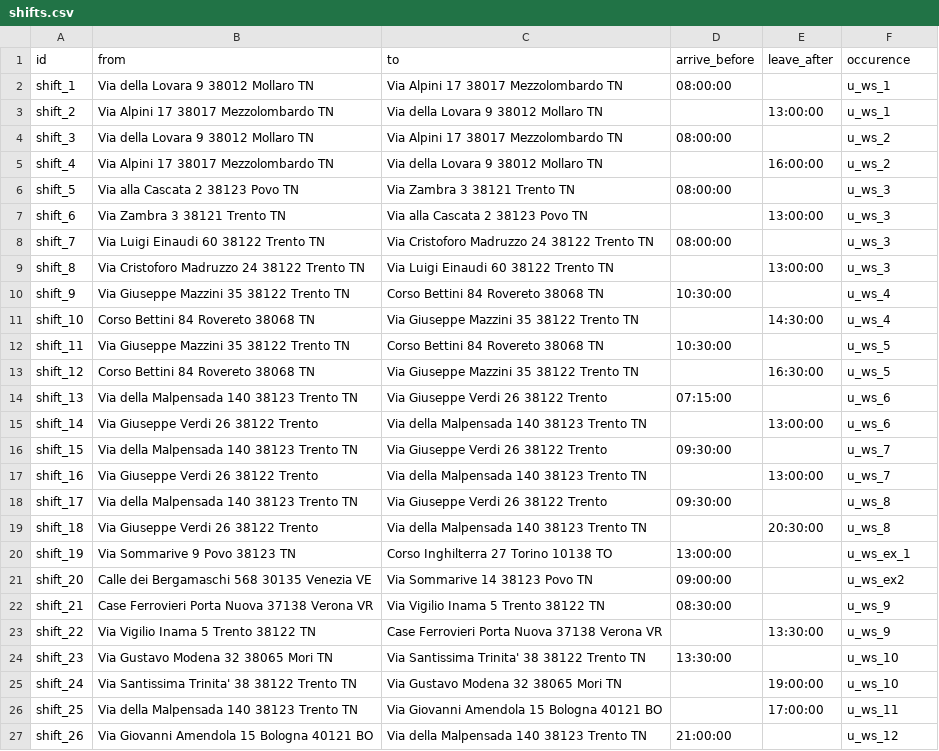
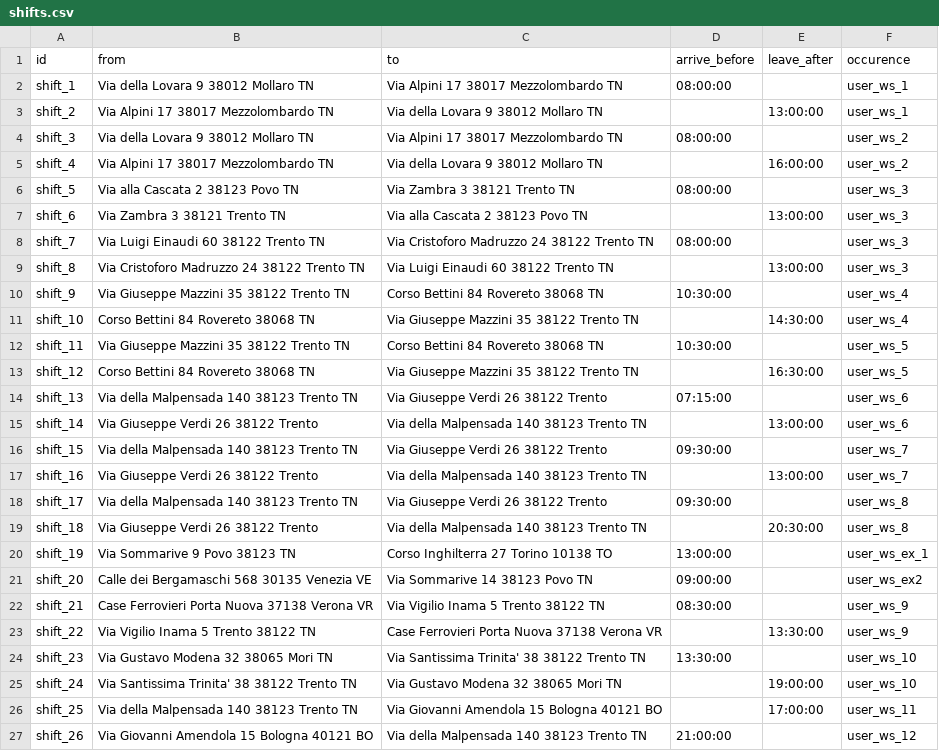
Before and after one commit to ThomasPasquali/Transportation-Education-Facilities, a CSV file: Phase 2 - Information Gathering/Raw data/users/shifts.csv, drawn as a sheet.

```diff
--- a/Phase 2 - Information Gathering/Raw data/users/shifts.csv
+++ b/Phase 2 - Information Gathering/Raw data/users/shifts.csv
@@ -1,27 +1,27 @@
 id,from,to,arrive_before,leave_after,occurence
-shift_1,Via della Lovara 9 38012 Mollaro TN,Via Alpini 17 38017  Mezzolombardo  TN,08:00:00,,u_ws_1
-shift_2,Via Alpini 17 38017  Mezzolombardo  TN,Via della Lovara 9 38012 Mollaro TN,,13:00:00,u_ws_1
-shift_3,Via della Lovara 9 38012 Mollaro TN,Via Alpini 17 38017  Mezzolombardo  TN,08:00:00,,u_ws_2
-shift_4,Via Alpini 17 38017  Mezzolombardo  TN,Via della Lovara 9 38012 Mollaro TN,,16:00:00,u_ws_2
-shift_5,Via alla Cascata 2 38123 Povo TN,Via Zambra 3 38121  Trento  TN,08:00:00,,u_ws_3
-shift_6,Via Zambra 3 38121  Trento  TN,Via alla Cascata 2 38123 Povo TN,,13:00:00,u_ws_3
-shift_7,Via Luigi Einaudi 60 38122 Trento TN,Via Cristoforo Madruzzo 24 38122  Trento  TN,08:00:00,,u_ws_3
-shift_8,Via Cristoforo Madruzzo 24 38122  Trento  TN,Via Luigi Einaudi 60 38122 Trento TN,,13:00:00,u_ws_3
-shift_9,Via Giuseppe Mazzini 35 38122 Trento TN,Corso Bettini 84 Rovereto 38068 TN,10:30:00,,u_ws_4
-shift_10,Corso Bettini 84 Rovereto 38068 TN,Via Giuseppe Mazzini 35 38122 Trento TN,,14:30:00,u_ws_4
-shift_11,Via Giuseppe Mazzini 35 38122 Trento TN,Corso Bettini 84 Rovereto 38068 TN,10:30:00,,u_ws_5
-shift_12,Corso Bettini 84 Rovereto 38068 TN,Via Giuseppe Mazzini 35 38122 Trento TN,,16:30:00,u_ws_5
-shift_13,Via della Malpensada 140 38123 Trento TN,Via Giuseppe Verdi 26 38122 Trento,07:15:00,,u_ws_6
-shift_14,Via Giuseppe Verdi 26 38122 Trento,Via della Malpensada 140 38123 Trento TN,,13:00:00,u_ws_6
-shift_15,Via della Malpensada 140 38123 Trento TN,Via Giuseppe Verdi 26 38122 Trento,09:30:00,,u_ws_7
-shift_16,Via Giuseppe Verdi 26 38122 Trento,Via della Malpensada 140 38123 Trento TN,,13:00:00,u_ws_7
-shift_17,Via della Malpensada 140 38123 Trento TN,Via Giuseppe Verdi 26 38122 Trento,09:30:00,,u_ws_8
-shift_18,Via Giuseppe Verdi 26 38122 Trento,Via della Malpensada 140 38123 Trento TN,,20:30:00,u_ws_8
-shift_19,Via Sommarive 9 Povo 38123 TN,Corso Inghilterra 27 Torino 10138 TO,13:00:00,,u_ws_ex_1
-shift_20,Calle dei Bergamaschi 568 30135 Venezia VE,Via Sommarive 14 38123 Povo TN,09:00:00,,u_ws_ex2
-shift_21,Case Ferrovieri Porta Nuova 37138 Verona VR,Via Vigilio Inama 5 Trento 38122 TN,08:30:00,,u_ws_9
-shift_22,Via Vigilio Inama 5 Trento 38122 TN,Case Ferrovieri Porta Nuova 37138 Verona VR,,13:30:00,u_ws_9
-shift_23,Via Gustavo Modena 32 38065 Mori TN,Via Santissima Trinita' 38 38122  Trento  TN,13:30:00,,u_ws_10
-shift_24,Via Santissima Trinita' 38 38122  Trento  TN,Via Gustavo Modena 32 38065 Mori TN,,19:00:00,u_ws_10
-shift_25,Via della Malpensada 140 38123 Trento TN,Via Giovanni Amendola 15 Bologna 40121 BO,,17:00:00,u_ws_11
-shift_26,Via Giovanni Amendola 15 Bologna 40121 BO,Via della Malpensada 140 38123 Trento TN,21:00:00,,u_ws_12
+shift_1,Via della Lovara 9 38012 Mollaro TN,Via Alpini 17 38017  Mezzolombardo  TN,08:00:00,,user_ws_1
+shift_2,Via Alpini 17 38017  Mezzolombardo  TN,Via della Lovara 9 38012 Mollaro TN,,13:00:00,user_ws_1
+shift_3,Via della Lovara 9 38012 Mollaro TN,Via Alpini 17 38017  Mezzolombardo  TN,08:00:00,,user_ws_2
+shift_4,Via Alpini 17 38017  Mezzolombardo  TN,Via della Lovara 9 38012 Mollaro TN,,16:00:00,user_ws_2
+shift_5,Via alla Cascata 2 38123 Povo TN,Via Zambra 3 38121  Trento  TN,08:00:00,,user_ws_3
+shift_6,Via Zambra 3 38121  Trento  TN,Via alla Cascata 2 38123 Povo TN,,13:00:00,user_ws_3
+shift_7,Via Luigi Einaudi 60 38122 Trento TN,Via Cristoforo Madruzzo 24 38122  Trento  TN,08:00:00,,user_ws_3
+shift_8,Via Cristoforo Madruzzo 24 38122  Trento  TN,Via Luigi Einaudi 60 38122 Trento TN,,13:00:00,user_ws_3
+shift_9,Via Giuseppe Mazzini 35 38122 Trento TN,Corso Bettini 84 Rovereto 38068 TN,10:30:00,,user_ws_4
+shift_10,Corso Bettini 84 Rovereto 38068 TN,Via Giuseppe Mazzini 35 38122 Trento TN,,14:30:00,user_ws_4
+shift_11,Via Giuseppe Mazzini 35 38122 Trento TN,Corso Bettini 84 Rovereto 38068 TN,10:30:00,,user_ws_5
+shift_12,Corso Bettini 84 Rovereto 38068 TN,Via Giuseppe Mazzini 35 38122 Trento TN,,16:30:00,user_ws_5
+shift_13,Via della Malpensada 140 38123 Trento TN,Via Giuseppe Verdi 26 38122 Trento,07:15:00,,user_ws_6
+shift_14,Via Giuseppe Verdi 26 38122 Trento,Via della Malpensada 140 38123 Trento TN,,13:00:00,user_ws_6
+shift_15,Via della Malpensada 140 38123 Trento TN,Via Giuseppe Verdi 26 38122 Trento,09:30:00,,user_ws_7
+shift_16,Via Giuseppe Verdi 26 38122 Trento,Via della Malpensada 140 38123 Trento TN,,13:00:00,user_ws_7
+shift_17,Via della Malpensada 140 38123 Trento TN,Via Giuseppe Verdi 26 38122 Trento,09:30:00,,user_ws_8
+shift_18,Via Giuseppe Verdi 26 38122 Trento,Via della Malpensada 140 38123 Trento TN,,20:30:00,user_ws_8
+shift_19,Via Sommarive 9 Povo 38123 TN,Corso Inghilterra 27 Torino 10138 TO,13:00:00,,user_ws_ex_1
+shift_20,Calle dei Bergamaschi 568 30135 Venezia VE,Via Sommarive 14 38123 Povo TN,09:00:00,,user_ws_ex2
+shift_21,Case Ferrovieri Porta Nuova 37138 Verona VR,Via Vigilio Inama 5 Trento 38122 TN,08:30:00,,user_ws_9
+shift_22,Via Vigilio Inama 5 Trento 38122 TN,Case Ferrovieri Porta Nuova 37138 Verona VR,,13:30:00,user_ws_9
+shift_23,Via Gustavo Modena 32 38065 Mori TN,Via Santissima Trinita' 38 38122  Trento  TN,13:30:00,,user_ws_10
+shift_24,Via Santissima Trinita' 38 38122  Trento  TN,Via Gustavo Modena 32 38065 Mori TN,,19:00:00,user_ws_10
+shift_25,Via della Malpensada 140 38123 Trento TN,Via Giovanni Amendola 15 Bologna 40121 BO,,17:00:00,user_ws_11
+shift_26,Via Giovanni Amendola 15 Bologna 40121 BO,Via della Malpensada 140 38123 Trento TN,21:00:00,,user_ws_12
```
Also changed, not shown: Phase 2 - Information Gathering/Raw data/users/calendar.csv, Phase 3 - Language Definition/DomainLanguageResources.csv, 3 other files.
